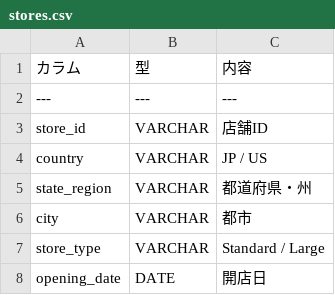
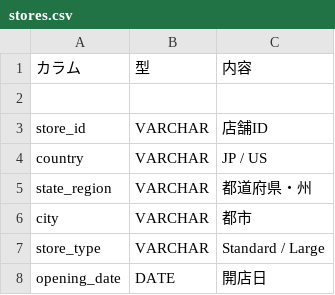
Before and after one commit to yui32397/kinokuniya-global-analytics, a CSV file: dataset/stores.csv, drawn as a sheet; the diff names each change by its address in the sheet, - before the commit and + after, or states it on an @@ line.

Commit message:
Update stores.csv

```diff
--- a/dataset/stores.csv
+++ b/dataset/stores.csv
-row 2: --- | --- | ---
+row 2: (empty)
```
